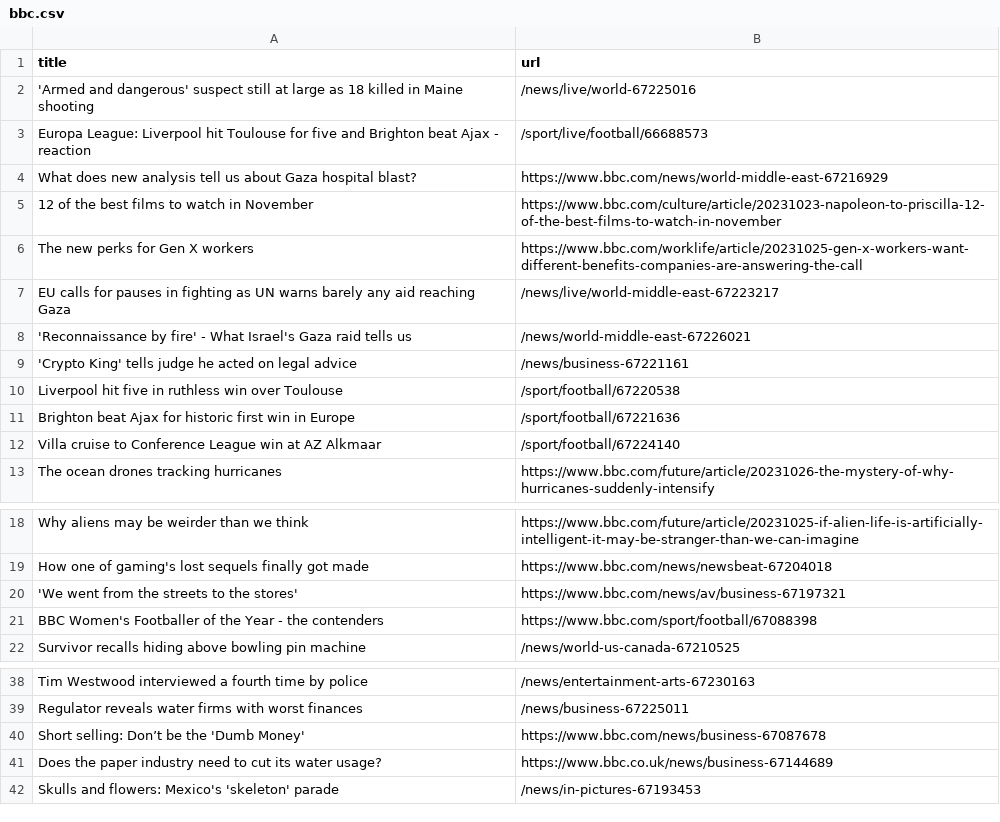
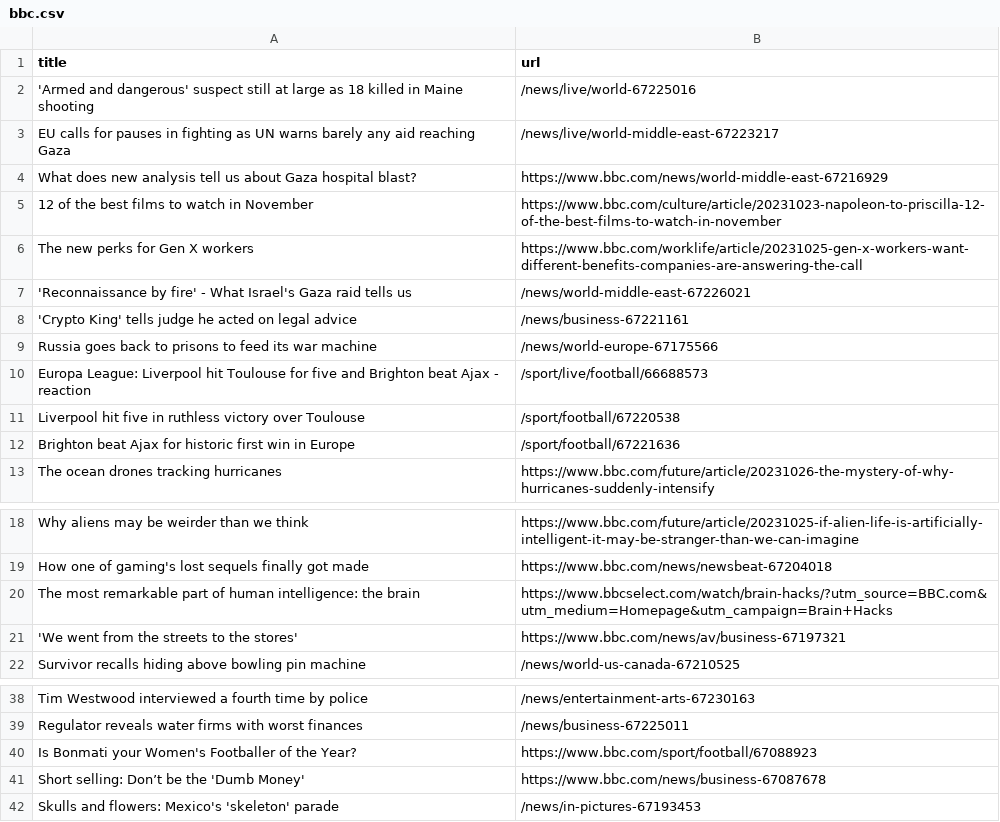
Before and after one commit to jsoma/automatic-scraper-bbc, a CSV file: bbc.csv, drawn as a sheet; only a part is shown, gaps mark what is left out.

```diff
--- a/bbc.csv
+++ b/bbc.csv
@@ -2,3 +2,3 @@ title,url
 'Armed and dangerous' suspect still at large as 18 killed in Maine shooting,/news/live/world-67225016
-Europa League: Liverpool hit Toulouse for five and Brighton beat Ajax - reaction,/sport/live/football/66688573
+EU calls for pauses in fighting as UN warns barely any aid reaching Gaza,/news/live/world-middle-east-67223217
 What does new analysis tell us about Gaza hospital blast?,https://www.bbc.com/news/world-middle-east-67216929
@@ -6,8 +6,8 @@ What does new analysis tell us about Gaza hospital blast?,https://www.bbc.com/ne
 The new perks for Gen X workers,https://www.bbc.com/worklife/article/20231025-gen-x-workers-want-different-benefits-companies-are-answering-the-call
-EU calls for pauses in fighting as UN warns barely any aid reaching Gaza,/news/live/world-middle-east-67223217
 'Reconnaissance by fire' - What Israel's Gaza raid tells us,/news/world-middle-east-67226021
 'Crypto King' tells judge he acted on legal advice,/news/business-67221161
-Liverpool hit five in ruthless win over Toulouse,/sport/football/67220538
+Russia goes back to prisons to feed its war machine,/news/world-europe-67175566
+Europa League: Liverpool hit Toulouse for five and Brighton beat Ajax - reaction,/sport/live/football/66688573
+Liverpool hit five in ruthless victory over Toulouse,/sport/football/67220538
 Brighton beat Ajax for historic first win in Europe,/sport/football/67221636
-Villa cruise to Conference League win at AZ Alkmaar,/sport/football/67224140
 The ocean drones tracking hurricanes,https://www.bbc.com/future/article/20231026-the-mystery-of-why-hurricanes-suddenly-intensify
@@ -19,4 +19,4 @@ Why aliens may be weirder than we think,https://www.bbc.com/future/article/20231
 How one of gaming's lost sequels finally got made,https://www.bbc.com/news/newsbeat-67204018
+The most remarkable part of human intelligence: the brain,https://www.bbcselect.com/watch/brain-hacks/?utm_source=BBC.com&utm_medium=Homepage&utm_campaign=Brain+Hacks
 'We went from the streets to the stores',https://www.bbc.com/news/av/business-67197321
-BBC Women's Footballer of the Year - the contenders,https://www.bbc.com/sport/football/67088398
 Survivor recalls hiding above bowling pin machine,/news/world-us-canada-67210525
@@ -39,4 +39,4 @@ Tim Westwood interviewed a fourth time by police,/news/entertainment-arts-672301
 Regulator reveals water firms with worst finances,/news/business-67225011
+Is Bonmati your Women's Footballer of the Year?,https://www.bbc.com/sport/football/67088923
 Short selling: Don’t be the 'Dumb Money',https://www.bbc.com/news/business-67087678
-Does the paper industry need to cut its water usage?,https://www.bbc.co.uk/news/business-67144689
 Skulls and flowers: Mexico's 'skeleton' parade,/news/in-pictures-67193453
```
